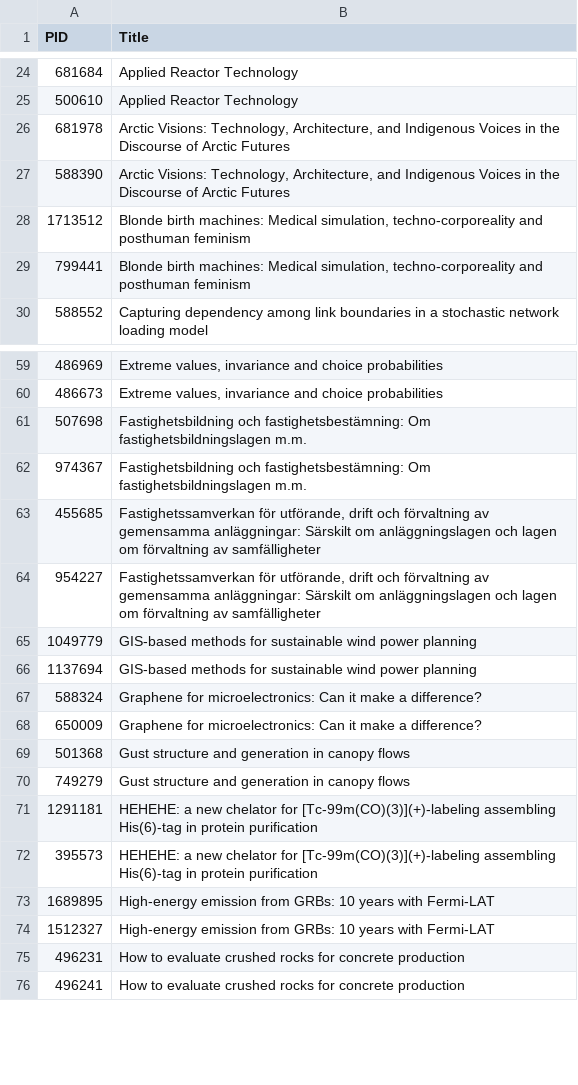
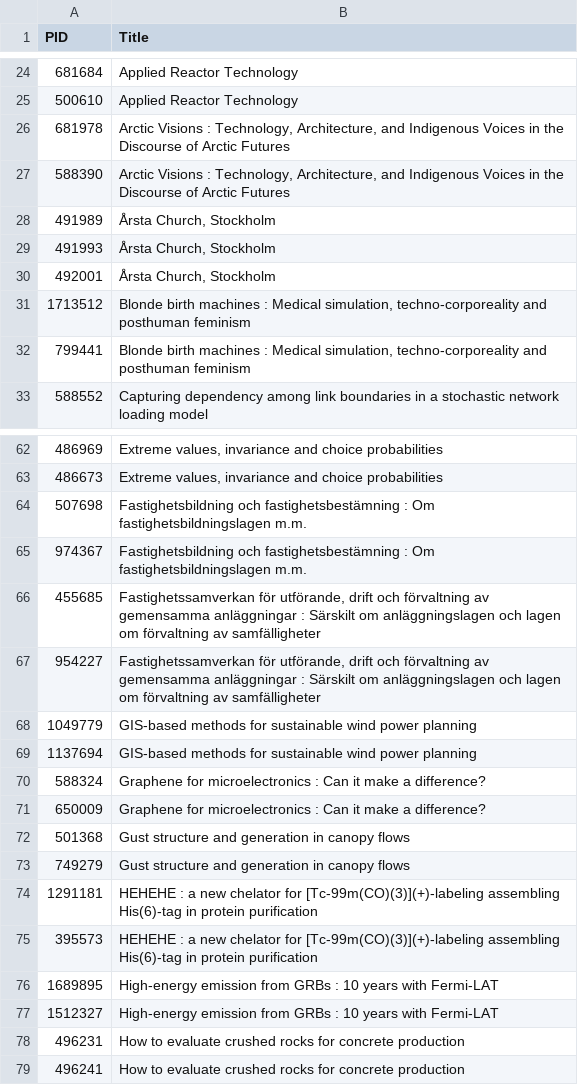
Before and after one commit to maubibl/maucorpus, a CSV file: inst/extdata/exceptions_check_multiplettes_title.csv, drawn as a sheet; only a part is shown, gaps mark what is left out; the diff covers the shown part only.

Commit message:
update exclusions for title multiplettes check

```diff
--- a/inst/extdata/exceptions_check_multiplettes_title.csv
+++ b/inst/extdata/exceptions_check_multiplettes_title.csv
@@ -25,6 +25,9 @@
 500610,"Applied Reactor Technology"
-681978,"Arctic Visions: Technology, Architecture, and Indigenous Voices in the Discourse of Arctic Futures"
-588390,"Arctic Visions: Technology, Architecture, and Indigenous Voices in the Discourse of Arctic Futures"
-1713512,"Blonde birth machines: Medical simulation, techno-corporeality and posthuman feminism"
-799441,"Blonde birth machines: Medical simulation, techno-corporeality and posthuman feminism"
+681978,"Arctic Visions : Technology, Architecture, and Indigenous Voices in the Discourse of Arctic Futures"
+588390,"Arctic Visions : Technology, Architecture, and Indigenous Voices in the Discourse of Arctic Futures"
+491989,"Årsta Church, Stockholm"
+491993,"Årsta Church, Stockholm"
+492001,"Årsta Church, Stockholm"
+1713512,"Blonde birth machines : Medical simulation, techno-corporeality and posthuman feminism"
+799441,"Blonde birth machines : Medical simulation, techno-corporeality and posthuman feminism"
 588552,"Capturing dependency among link boundaries in a stochastic network loading model"
@@ -60,16 +63,16 @@
 486673,"Extreme values, invariance and choice probabilities"
-507698,"Fastighetsbildning och fastighetsbestämning: Om fastighetsbildningslagen m.m."
-974367,"Fastighetsbildning och fastighetsbestämning: Om fastighetsbildningslagen m.m."
-455685,"Fastighetssamverkan för utförande, drift och förvaltning av gemensamma anläggningar: Särskilt om anläggningslagen och lagen om förvaltning av samfälligheter"
-954227,"Fastighetssamverkan för utförande, drift och förvaltning av gemensamma anläggningar: Särskilt om anläggningslagen och lagen om förvaltning av samfälligheter"
+507698,"Fastighetsbildning och fastighetsbestämning : Om fastighetsbildningslagen m.m."
+974367,"Fastighetsbildning och fastighetsbestämning : Om fastighetsbildningslagen m.m."
+455685,"Fastighetssamverkan för utförande, drift och förvaltning av gemensamma anläggningar : Särskilt om anläggningslagen och lagen om förvaltning av samfälligheter"
+954227,"Fastighetssamverkan för utförande, drift och förvaltning av gemensamma anläggningar : Särskilt om anläggningslagen och lagen om förvaltning av samfälligheter"
 1049779,"GIS-based methods for sustainable wind power planning"
 1137694,"GIS-based methods for sustainable wind power planning"
-588324,"Graphene for microelectronics: Can it make a difference?"
-650009,"Graphene for microelectronics: Can it make a difference?"
+588324,"Graphene for microelectronics : Can it make a difference?"
+650009,"Graphene for microelectronics : Can it make a difference?"
 501368,"Gust structure and generation in canopy flows"
 749279,"Gust structure and generation in canopy flows"
-1291181,"HEHEHE: a new chelator for [Tc-99m(CO)(3)](+)-labeling assembling His(6)-tag in protein purification"
-395573,"HEHEHE: a new chelator for [Tc-99m(CO)(3)](+)-labeling assembling His(6)-tag in protein purification"
-1689895,"High-energy emission from GRBs: 10 years with Fermi-LAT"
-1512327,"High-energy emission from GRBs: 10 years with Fermi-LAT"
+1291181,"HEHEHE : a new chelator for [Tc-99m(CO)(3)](+)-labeling assembling His(6)-tag in protein purification"
+395573,"HEHEHE : a new chelator for [Tc-99m(CO)(3)](+)-labeling assembling His(6)-tag in protein purification"
+1689895,"High-energy emission from GRBs : 10 years with Fermi-LAT"
+1512327,"High-energy emission from GRBs : 10 years with Fermi-LAT"
 496231,"How to evaluate crushed rocks for concrete production"
```
Also changed, not shown: 3 moved rows and 22 edited cells elsewhere in this file.
